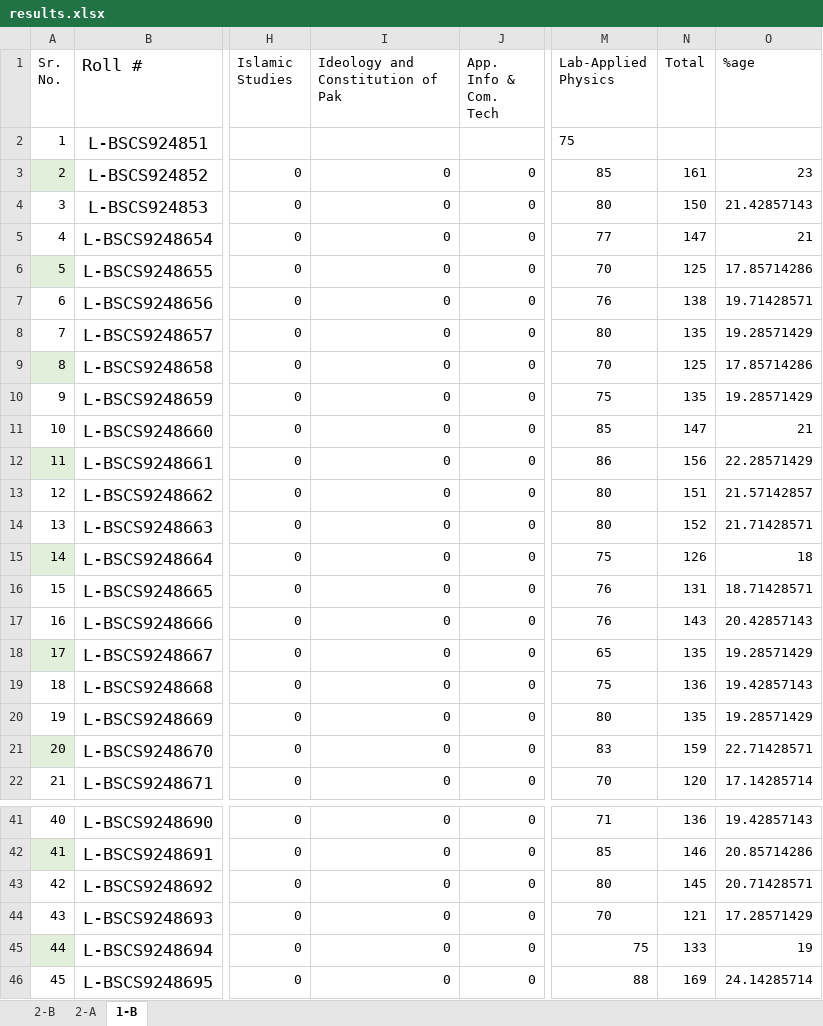
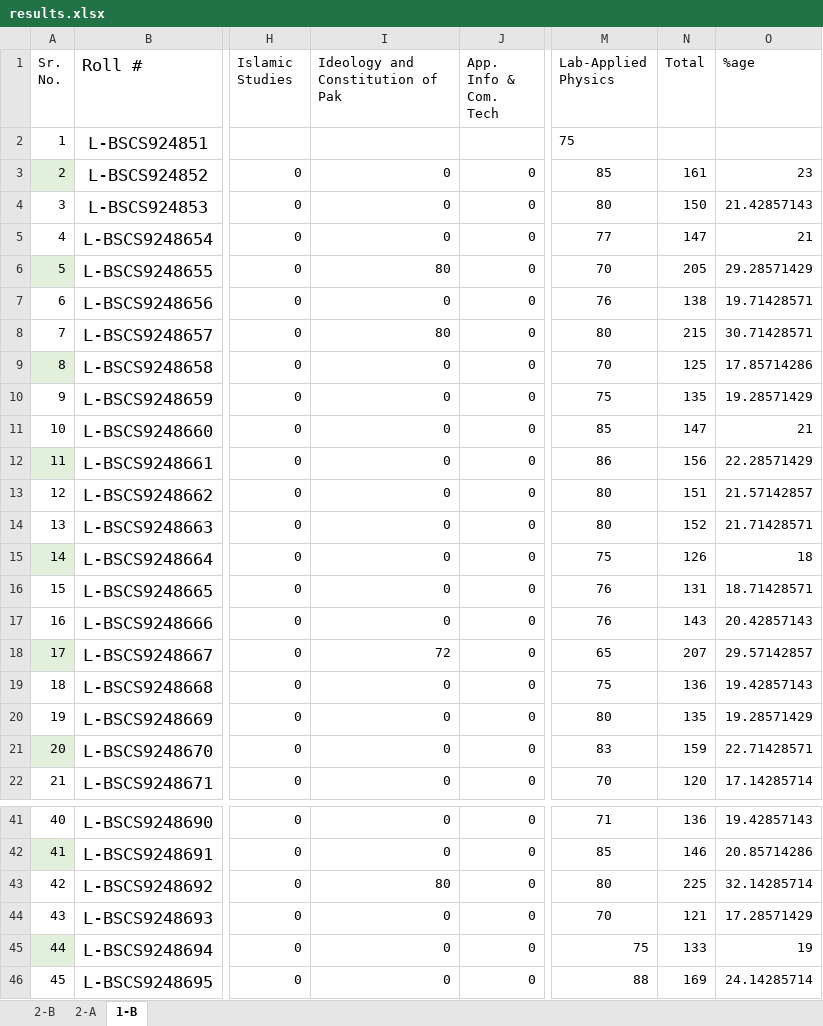
Before and after one commit to xeeshan-zs/marks, an Excel workbook: assets/results.xlsx, sheet 1-B, drawn as a sheet; only a part is shown, gaps mark what is left out; values as stored, in another font and other column widths than the file's, no borders; charts and pictures not drawn; the diff names each change by its address in the sheet, - before the commit and + after, or states it on an @@ line.

```diff
--- a/assets/results.xlsx (sheet 1-B)
+++ b/assets/results.xlsx (sheet 1-B)
-I6 (Ideology and Constitution of Pak): 0
+I6 (Ideology and Constitution of Pak): 80
-N6 (Total): 125
+N6 (Total): 205
-O6 (%age): 17.85714286
+O6 (%age): 29.28571429
-I8 (Ideology and Constitution of Pak): 0
+I8 (Ideology and Constitution of Pak): 80
-N8 (Total): 135
+N8 (Total): 215
-O8 (%age): 19.28571429
+O8 (%age): 30.71428571
-I18 (Ideology and Constitution of Pak): 0
+I18 (Ideology and Constitution of Pak): 72
-N18 (Total): 135
+N18 (Total): 207
-O18 (%age): 19.28571429
+O18 (%age): 29.57142857
-I43 (Ideology and Constitution of Pak): 0
+I43 (Ideology and Constitution of Pak): 80
-N43 (Total): 145
+N43 (Total): 225
-O43 (%age): 20.71428571
+O43 (%age): 32.14285714
```
Also changed, not shown: 2 other files.
